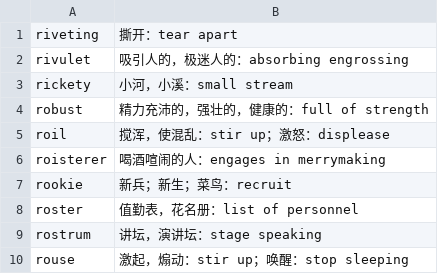
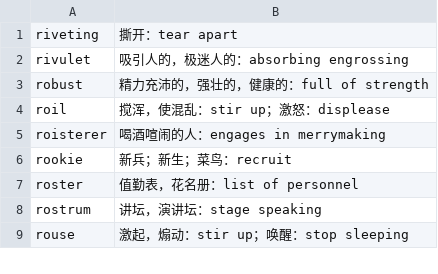
Before and after one commit to fossilet/yaoniming3k, a CSV file: 22.csv, drawn as a sheet; only a part is shown.

```diff
--- a/22.csv
+++ b/22.csv
@@ -2,3 +2,2 @@ riveting	撕开：tear apart
 rivulet	吸引人的，极迷人的：absorbing engrossing
-rickety	小河，小溪：small stream
 robust	精力充沛的，强壮的，健康的：full of strength
```
Also changed, not shown: 12.csv, 25.csv, 1 other file.
